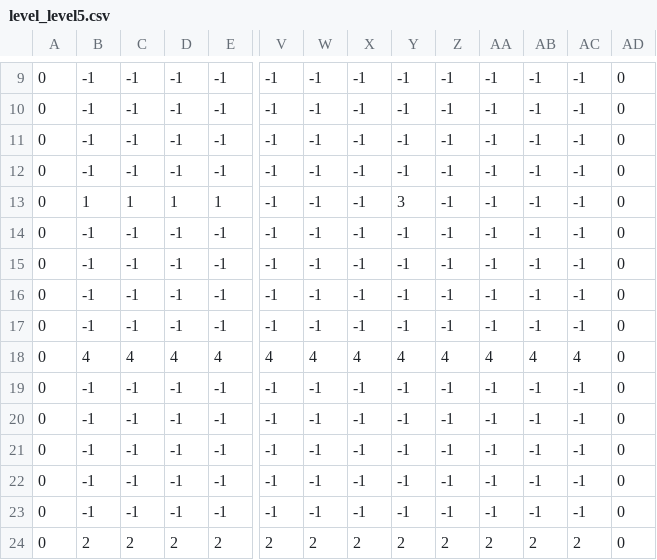
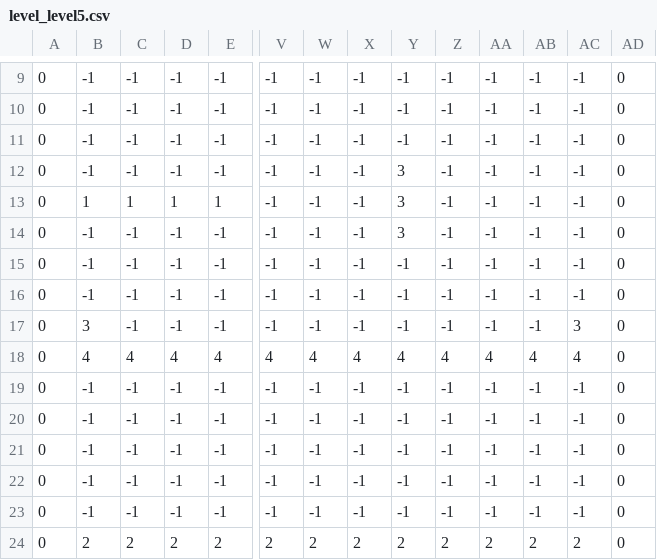
Before and after one commit to mictony6/SnakeGame, a CSV file: res/data/level/level_level5.csv, drawn as a sheet; only a part is shown, gaps mark what is left out; removed rows and columns are numbered as before the commit, all else as after; rows hold the shown columns only; the diff names each change by its address in the sheet, - before the commit and + after, or states it on an @@ line.

```diff
--- a/res/data/level/level_level5.csv
+++ b/res/data/level/level_level5.csv
-Y12: -1
+Y12: 3
+row 14: 0 | -1 | -1 | -1 | -1 | -1 | -1 | -1 | 3 | -1 | -1 | -1 | -1 | 0
-B17: -1
+B17: 3
-AC17: -1
+AC17: 3
-row 17: 0 | -1 | -1 | -1 | -1 | -1 | -1 | -1 | -1 | -1 | -1 | -1 | -1 | 0
```
Also changed, not shown: res/data/level/level_level4.csv, 11 other files.
